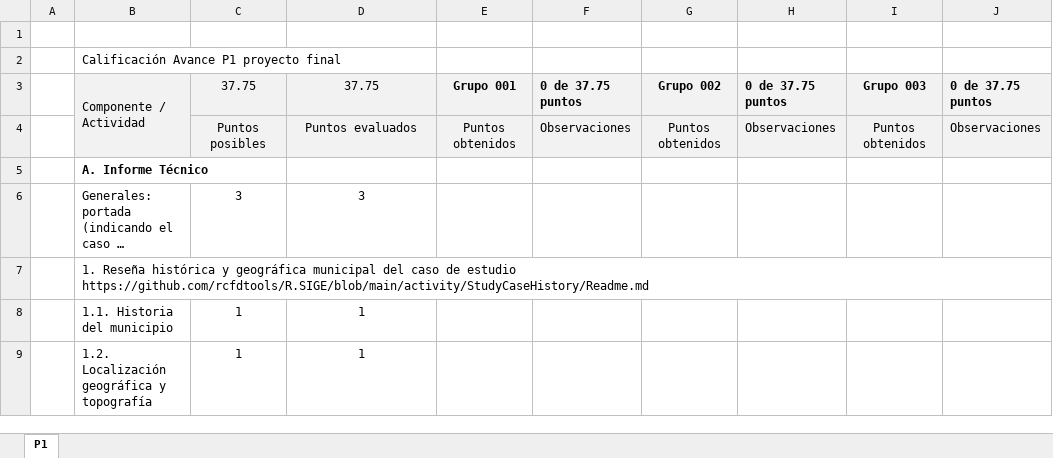
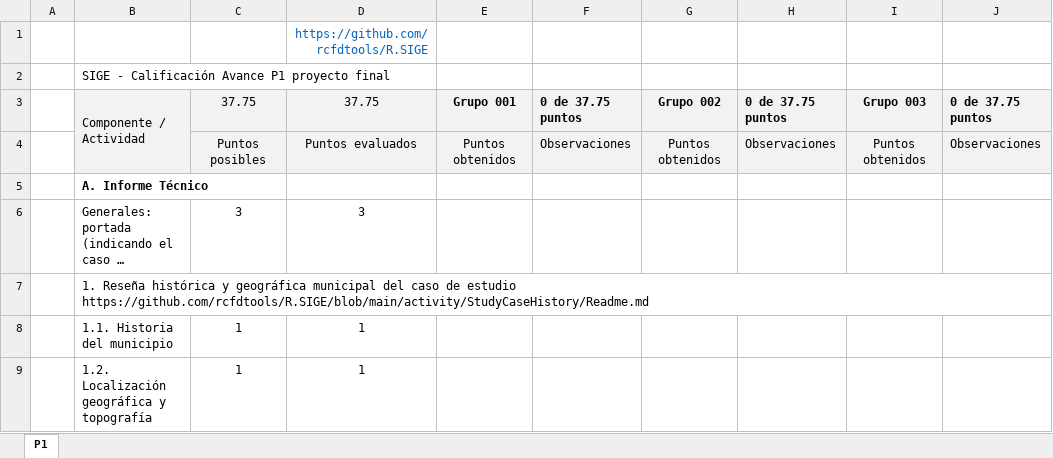
Before and after one commit to rcfdtools/R.SIGE, an Excel workbook: activity/SIGE_P1.xlsx, sheet P1, drawn as a sheet; only a part is shown; long unchanged cells end in …; values as stored, in another font and other column widths than the file's, no borders; the diff names each change by its address in the sheet, - before the commit and + after, or states it on an @@ line.

Commit message:
General update.

```diff
--- a/activity/SIGE_P1.xlsx (sheet P1)
+++ b/activity/SIGE_P1.xlsx (sheet P1)
-D1: (empty)
+D1: https://github.com/rcfdtools/R.SIGE
-B2: Calificación Avance P1 proyecto final
+B2: SIGE - Calificación Avance P1 proyecto final
```
